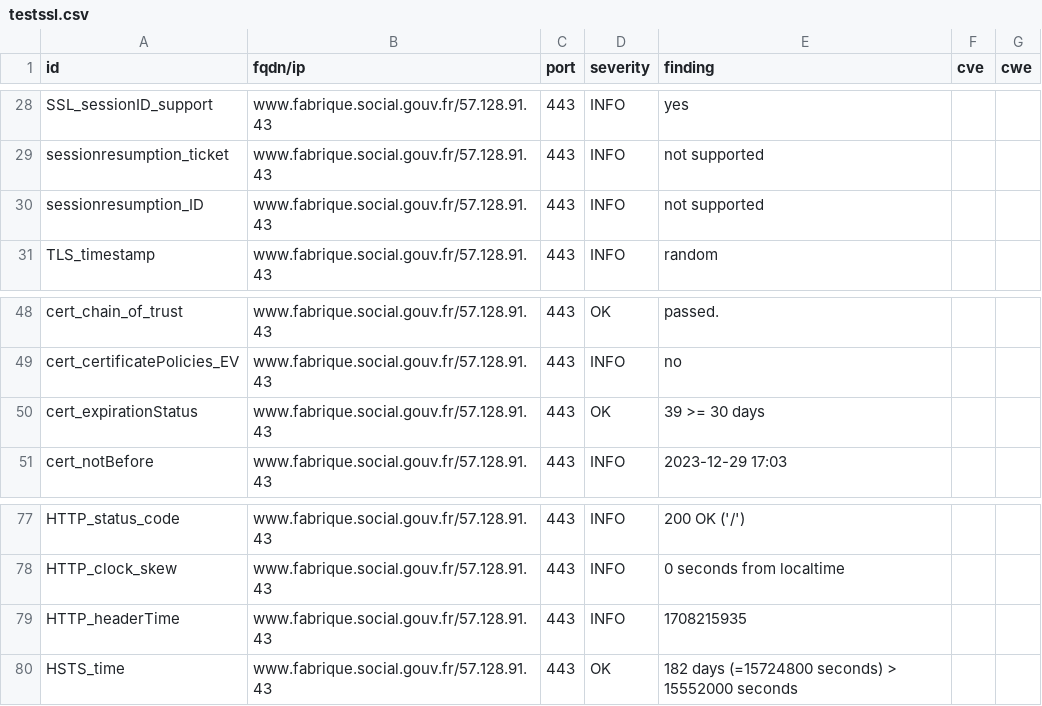
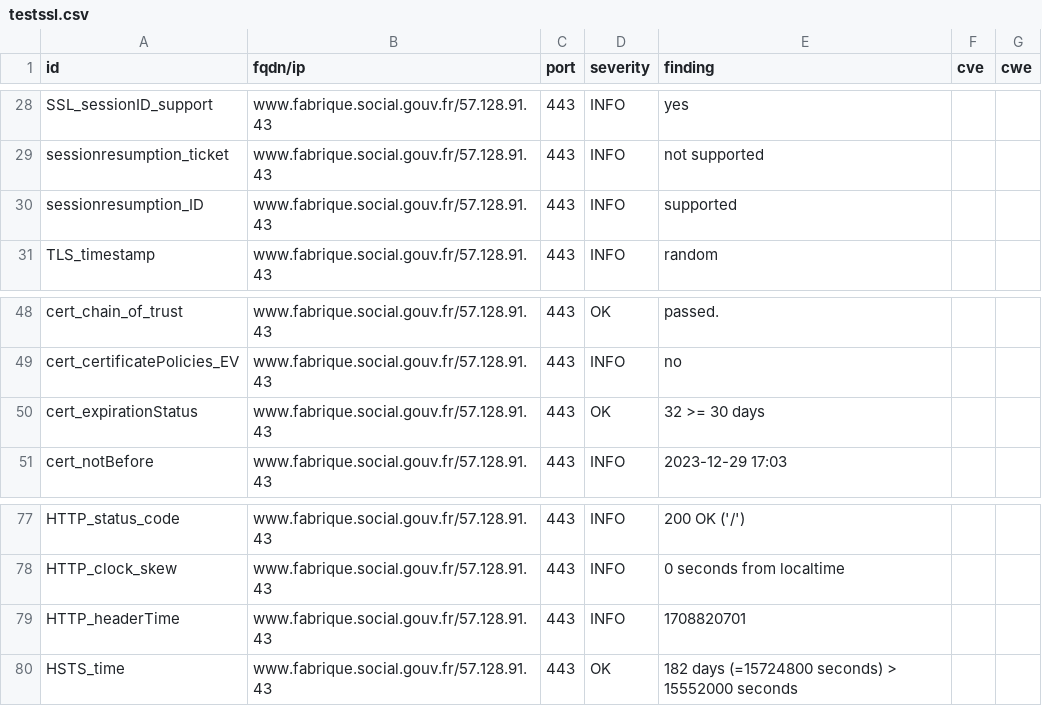
Before and after one commit to vviers/dahslord, a CSV file: results/aHR0cHM6Ly93d3cuZmFicmlxdWUuc29jaWFsLmdvdXYuZnI=/testssl.csv, drawn as a sheet; only a part is shown, gaps mark what is left out.

```diff
--- a/results/aHR0cHM6Ly93d3cuZmFicmlxdWUuc29jaWFsLmdvdXYuZnI=/testssl.csv
+++ b/results/aHR0cHM6Ly93d3cuZmFicmlxdWUuc29jaWFsLmdvdXYuZnI=/testssl.csv
@@ -29,3 +29,3 @@
 "sessionresumption_ticket","www.fabrique.social.gouv.fr/57.128.91.43","443","INFO","not supported","",""
-"sessionresumption_ID","www.fabrique.social.gouv.fr/57.128.91.43","443","INFO","not supported","",""
+"sessionresumption_ID","www.fabrique.social.gouv.fr/57.128.91.43","443","INFO","supported","",""
 "TLS_timestamp","www.fabrique.social.gouv.fr/57.128.91.43","443","INFO","random","",""
@@ -49,3 +49,3 @@
 "cert_certificatePolicies_EV","www.fabrique.social.gouv.fr/57.128.91.43","443","INFO","no","",""
-"cert_expirationStatus","www.fabrique.social.gouv.fr/57.128.91.43","443","OK","39 >= 30 days","",""
+"cert_expirationStatus","www.fabrique.social.gouv.fr/57.128.91.43","443","OK","32 >= 30 days","",""
 "cert_notBefore","www.fabrique.social.gouv.fr/57.128.91.43","443","INFO","2023-12-29 17:03","",""
@@ -78,3 +78,3 @@
 "HTTP_clock_skew","www.fabrique.social.gouv.fr/57.128.91.43","443","INFO","0 seconds from localtime","",""
-"HTTP_headerTime","www.fabrique.social.gouv.fr/57.128.91.43","443","INFO","1708215935","",""
+"HTTP_headerTime","www.fabrique.social.gouv.fr/57.128.91.43","443","INFO","1708820701","",""
 "HSTS_time","www.fabrique.social.gouv.fr/57.128.91.43","443","OK","182 days (=15724800 seconds) > 15552000 seconds","",""
```
Also changed, not shown: 14 other files.
